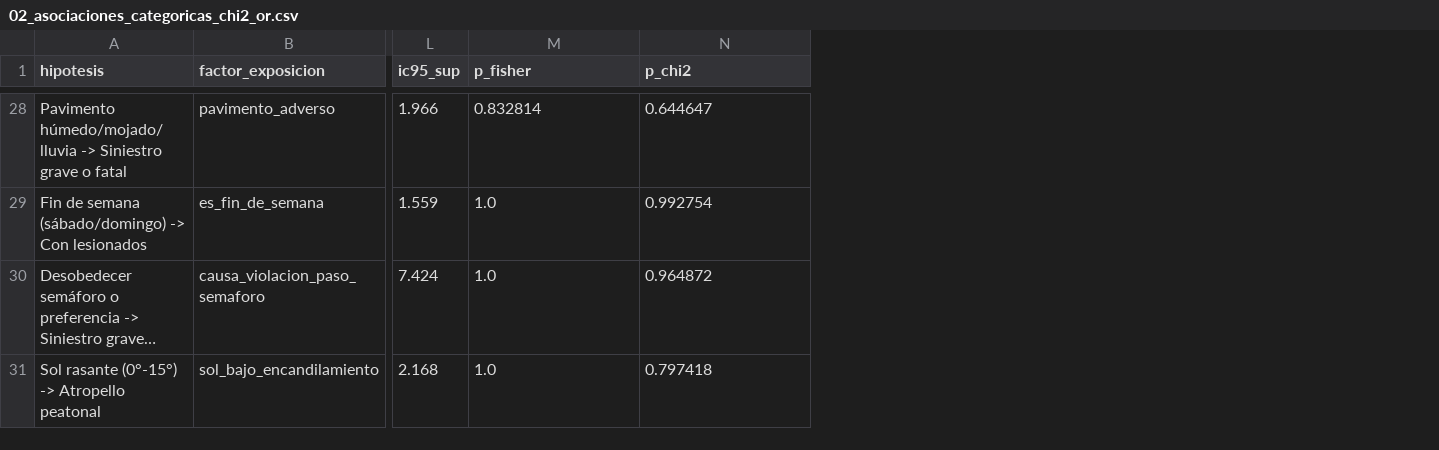
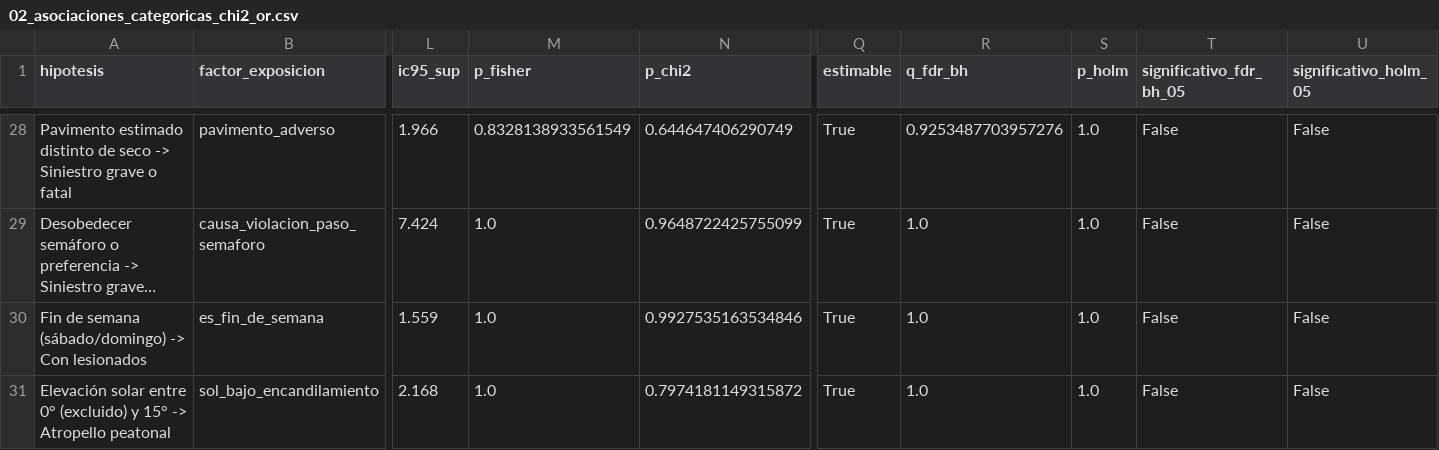
Before and after one commit to manucrakc17/Accidentes-Las-Condes-Confluencia, a CSV file: experimentos/resultados/02_asociaciones_categoricas_chi2_or.csv, drawn as a sheet; only a part is shown, gaps mark what is left out; long unchanged cells end in …; removed rows and columns are numbered as before the commit, all else as after; rows hold the shown columns only; the diff covers the shown part only; the diff names each change by its address in the sheet, - before the commit and + after, or states it on an @@ line.

```diff
--- a/experimentos/resultados/02_asociaciones_categoricas_chi2_or.csv
+++ b/experimentos/resultados/02_asociaciones_categoricas_chi2_or.csv
+column Q (estimable), rows 28-29: True | True; row 31: True
+column R (q_fdr_bh), rows 28-29: 0.9253487703957276 | 1.0; row 31: 1.0
+column S (p_holm), rows 28-29: 1.0 | 1.0; row 31: 1.0
+column T (significativo_fdr_bh_05), rows 28-29: False | False; row 31: False
+column U (significativo_holm_05), rows 28-29: False | False; row 31: False
-A28 (hipotesis): Pavimento húmedo/mojado/lluvia -> Siniestro…
+A28 (hipotesis): Pavimento estimado distinto de seco -> Siniestro…
-M28 (p_fisher): 0.832814
+M28 (p_fisher): 0.8328138933561549
-N28 (p_chi2): 0.644647
+N28 (p_chi2): 0.644647406290749
-row 29: Fin de semana (sábado/domingo) -> Con lesionados | es_fin_de_semana | 1.559 | 1.0 | 0.992754
-N29 (p_chi2): 0.964872
+N29 (p_chi2): 0.9648722425755099
+row 30: Fin de semana (sábado/domingo) -> Con lesionados | es_fin_de_semana | 1.559 | 1.0 | 0.9927535163534846 | True | 1.0 | 1.0 | False | False
-A31 (hipotesis): Sol rasante (0°-15°) -> Atropello…
+A31 (hipotesis): Elevación solar entre 0° (excluido) y 15° -> Atropello…
-N31 (p_chi2): 0.797418
+N31 (p_chi2): 0.7974181149315872
```
Also changed, not shown: 1 added row, 1 removed row and 55 edited cells elsewhere in this file, experimentos/resultados/03_hotspots_dbscan.csv, experimentos/resultados/03_intersecciones_y_ejes_criticos.csv, 37 other files.
